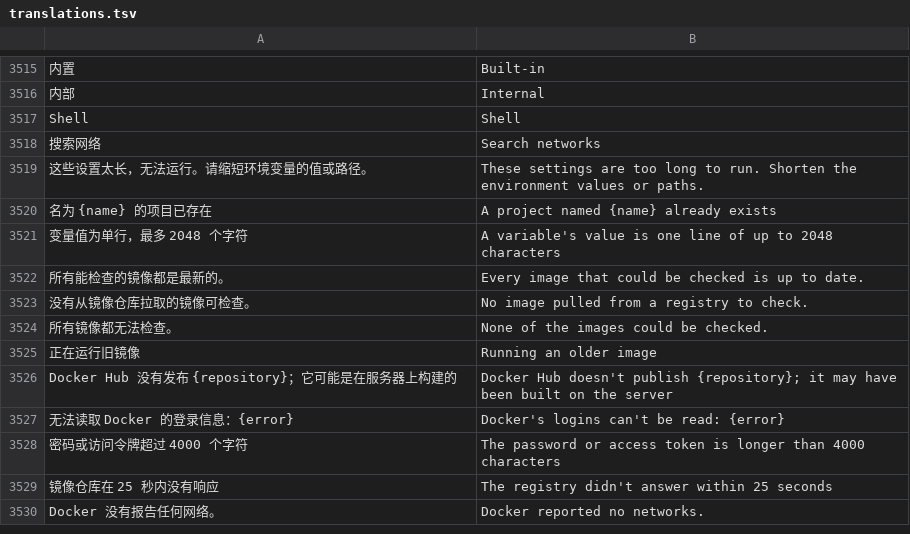
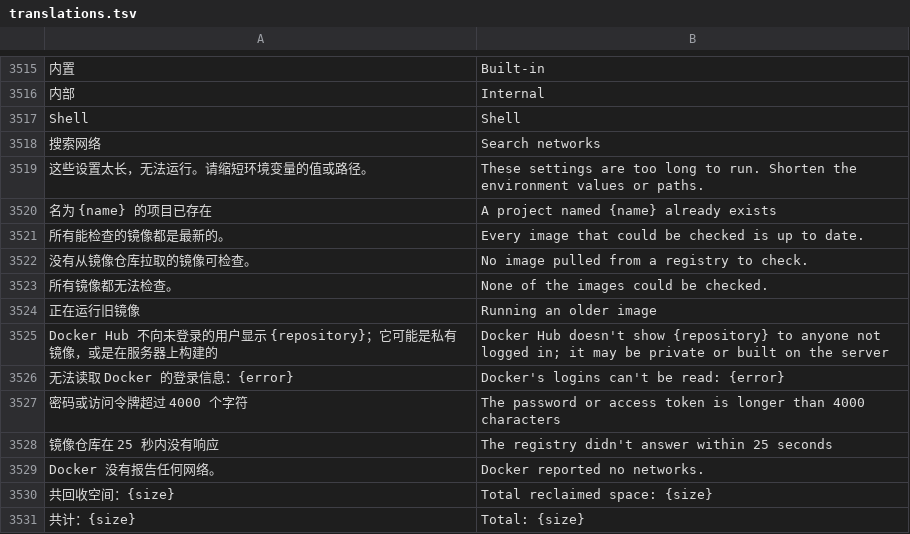
Before and after one commit to alan0x/arcnix, a TSV file: crates/arcnix/assets/translations.tsv, drawn as a sheet; only a part is shown, gaps mark what is left out; removed rows and columns are numbered as before the commit, all else as after; the diff names each change by its address in the sheet, - before the commit and + after, or states it on an @@ line.

```diff
--- a/crates/arcnix/assets/translations.tsv
+++ b/crates/arcnix/assets/translations.tsv
-row 3521: 变量值为单行，最多 2048 个字符 | A variable's value is one line of up to 2048 characters
-row 3526: Docker Hub 没有发布 {repository}；它可能是在服务器上构建的 | Docker Hub doesn't publish {repository}; it may have been built on the server
+row 3525: Docker Hub 不向未登录的用户显示 {repository}；它可能是私有镜像，或是在服务器上构建的 | Docker Hub doesn't show {repository} to anyone not logged in; it may be private or built on the server
+row 3530: 共回收空间：{size} | Total reclaimed space: {size}
+row 3531: 共计：{size} | Total: {size}
```
Also changed, not shown: 7 other files.
